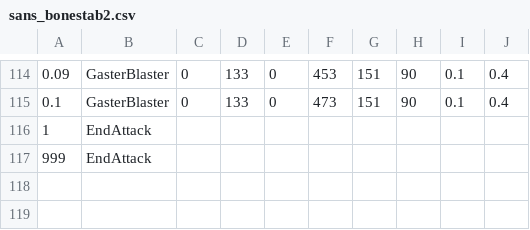
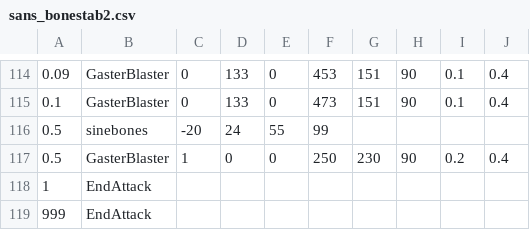
Before and after one commit to YeetKaden/youtube-sans-fight-, a CSV file: sans_bonestab2.csv, drawn as a sheet; only a part is shown, gaps mark what is left out.

Commit message:
Update sans_bonestab2.csv

```diff
--- a/sans_bonestab2.csv
+++ b/sans_bonestab2.csv
@@ -115,2 +115,4 @@
 0.1,GasterBlaster,0,133,0,473,151,90,0.1,0.4
+0.5,sinebones,-20,24,55,99,,,,
+0.5,GasterBlaster,1,0,0,250,230,90,0.2,0.4
 1,EndAttack,,,,,,,,
```
